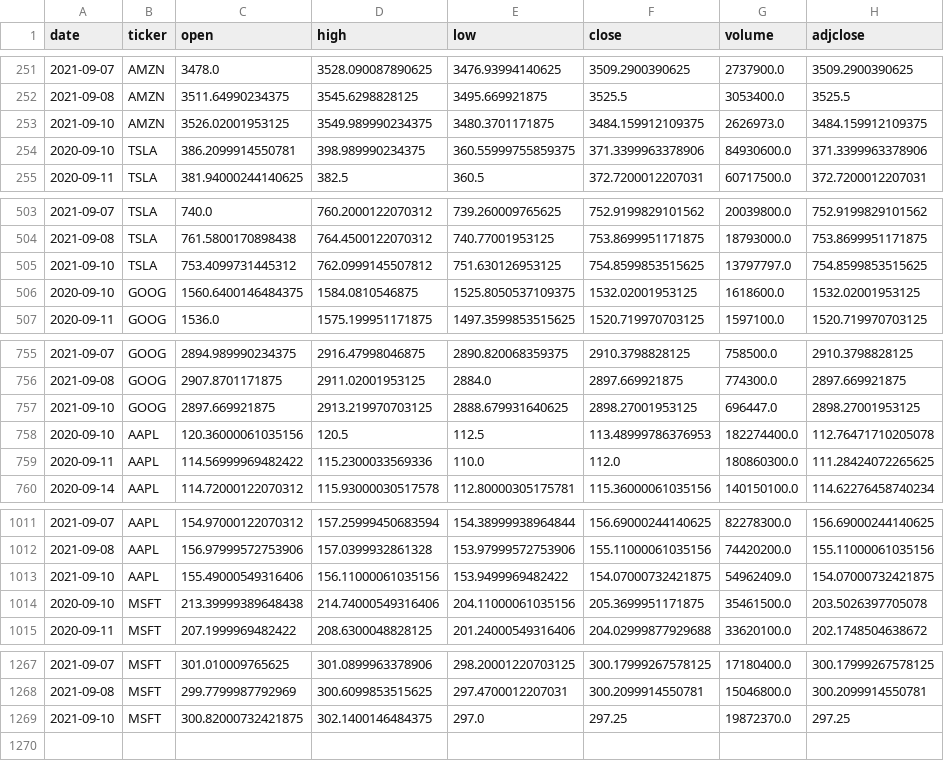
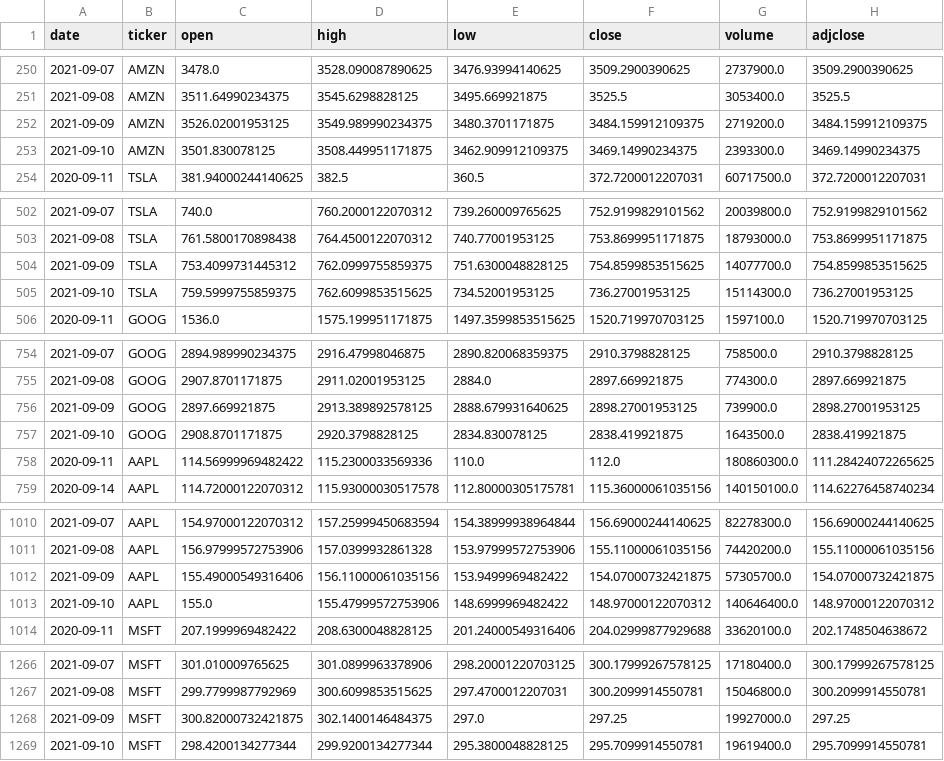
Before and after one commit to AkbarAzad/akbar_stock_analyser_v1.0, a CSV file: airflow_db.csv, drawn as a sheet; only a part is shown, gaps mark what is left out; the diff covers the shown part only.

Commit message:
gitautosync update 2

```diff
--- a/airflow_db.csv
+++ b/airflow_db.csv
@@ -252,4 +251,4 @@ date,ticker,open,high,low,close,volume,adjclose
 2021-09-08,AMZN,3511.64990234375,3545.6298828125,3495.669921875,3525.5,3053400.0,3525.5
-2021-09-10,AMZN,3526.02001953125,3549.989990234375,3480.3701171875,3484.159912109375,2626973.0,3484.159912109375
-2020-09-10,TSLA,386.2099914550781,398.989990234375,360.55999755859375,371.3399963378906,84930600.0,371.3399963378906
+2021-09-09,AMZN,3526.02001953125,3549.989990234375,3480.3701171875,3484.159912109375,2719200.0,3484.159912109375
+2021-09-10,AMZN,3501.830078125,3508.449951171875,3462.909912109375,3469.14990234375,2393300.0,3469.14990234375
 2020-09-11,TSLA,381.94000244140625,382.5,360.5,372.7200012207031,60717500.0,372.7200012207031
@@ -504,4 +503,4 @@ date,ticker,open,high,low,close,volume,adjclose
 2021-09-08,TSLA,761.5800170898438,764.4500122070312,740.77001953125,753.8699951171875,18793000.0,753.8699951171875
-2021-09-10,TSLA,753.4099731445312,762.0999145507812,751.630126953125,754.8599853515625,13797797.0,754.8599853515625
-2020-09-10,GOOG,1560.6400146484375,1584.0810546875,1525.8050537109375,1532.02001953125,1618600.0,1532.02001953125
+2021-09-09,TSLA,753.4099731445312,762.0999755859375,751.6300048828125,754.8599853515625,14077700.0,754.8599853515625
+2021-09-10,TSLA,759.5999755859375,762.6099853515625,734.52001953125,736.27001953125,15114300.0,736.27001953125
 2020-09-11,GOOG,1536.0,1575.199951171875,1497.3599853515625,1520.719970703125,1597100.0,1520.719970703125
@@ -756,4 +755,4 @@ date,ticker,open,high,low,close,volume,adjclose
 2021-09-08,GOOG,2907.8701171875,2911.02001953125,2884.0,2897.669921875,774300.0,2897.669921875
-2021-09-10,GOOG,2897.669921875,2913.219970703125,2888.679931640625,2898.27001953125,696447.0,2898.27001953125
-2020-09-10,AAPL,120.36000061035156,120.5,112.5,113.48999786376953,182274400.0,112.76471710205078
+2021-09-09,GOOG,2897.669921875,2913.389892578125,2888.679931640625,2898.27001953125,739900.0,2898.27001953125
+2021-09-10,GOOG,2908.8701171875,2920.3798828125,2834.830078125,2838.419921875,1643500.0,2838.419921875
 2020-09-11,AAPL,114.56999969482422,115.2300033569336,110.0,112.0,180860300.0,111.28424072265625
@@ -1012,4 +1011,4 @@ date,ticker,open,high,low,close,volume,adjclose
 2021-09-08,AAPL,156.97999572753906,157.0399932861328,153.97999572753906,155.11000061035156,74420200.0,155.11000061035156
-2021-09-10,AAPL,155.49000549316406,156.11000061035156,153.9499969482422,154.07000732421875,54962409.0,154.07000732421875
-2020-09-10,MSFT,213.39999389648438,214.74000549316406,204.11000061035156,205.3699951171875,35461500.0,203.5026397705078
+2021-09-09,AAPL,155.49000549316406,156.11000061035156,153.9499969482422,154.07000732421875,57305700.0,154.07000732421875
+2021-09-10,AAPL,155.0,155.47999572753906,148.6999969482422,148.97000122070312,140646400.0,148.97000122070312
 2020-09-11,MSFT,207.1999969482422,208.6300048828125,201.24000549316406,204.02999877929688,33620100.0,202.1748504638672
@@ -1268,2 +1267,3 @@ date,ticker,open,high,low,close,volume,adjclose
 2021-09-08,MSFT,299.7799987792969,300.6099853515625,297.4700012207031,300.2099914550781,15046800.0,300.2099914550781
-2021-09-10,MSFT,300.82000732421875,302.1400146484375,297.0,297.25,19872370.0,297.25
+2021-09-09,MSFT,300.82000732421875,302.1400146484375,297.0,297.25,19927000.0,297.25
+2021-09-10,MSFT,298.4200134277344,299.9200134277344,295.3800048828125,295.7099914550781,19619400.0,295.7099914550781
```
Also changed, not shown: 1 removed row elsewhere in this file.
